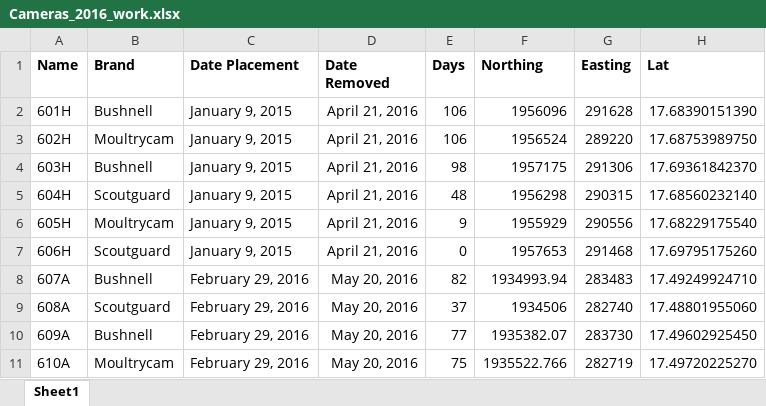
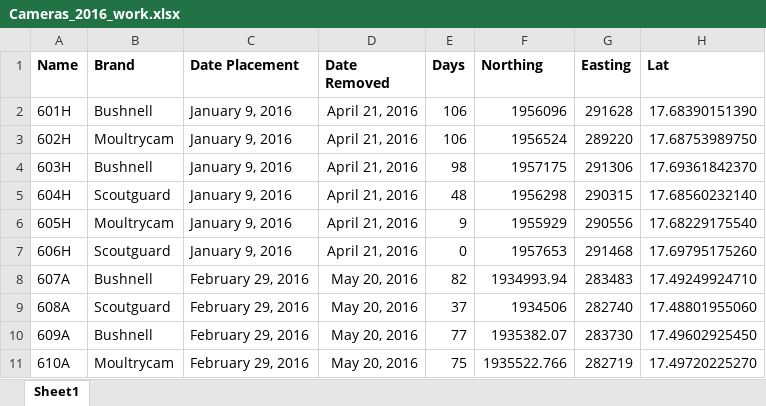
Before and after one commit to elise-227/Belize-MP-Bruno-Boos, an Excel workbook: 2016/Cameras_2016_work.xlsx, sheet Sheet1, drawn as a sheet; only a part is shown; values as stored, in another font and other column widths than the file's, no borders; the diff names each change by its address in the sheet, - before the commit and + after, or states it on an @@ line.

```diff
--- a/2016/Cameras_2016_work.xlsx (sheet Sheet1)
+++ b/2016/Cameras_2016_work.xlsx (sheet Sheet1)
-C2:C7 (Date Placement): January 9, 2015
+C2:C7 (Date Placement): January 9, 2016
```
Also changed, not shown: 2 other files.
